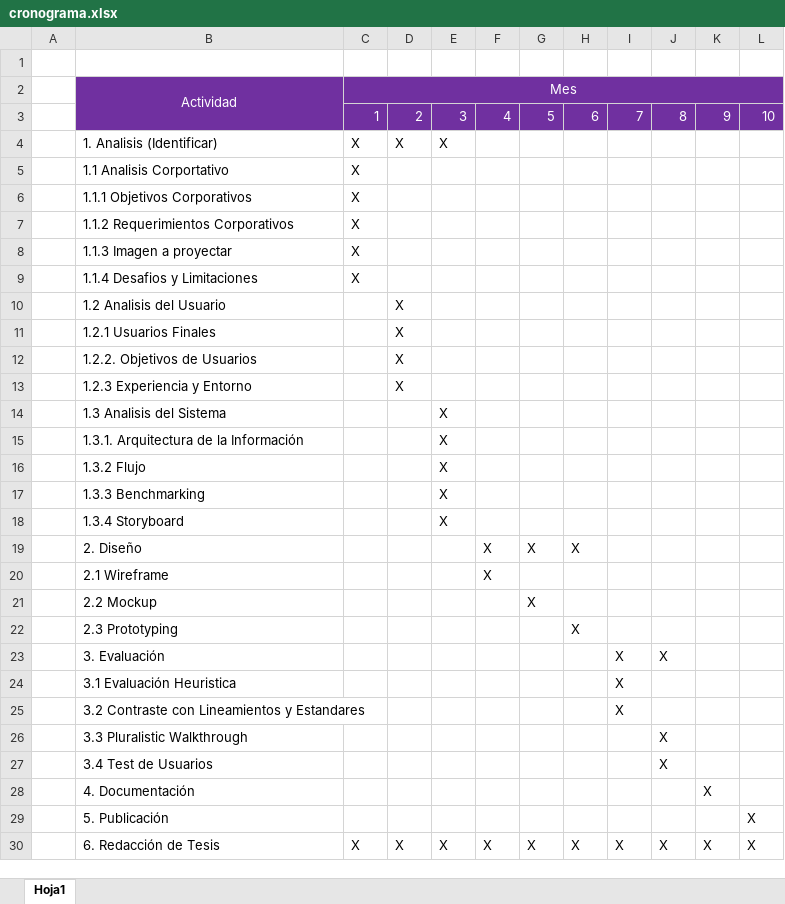
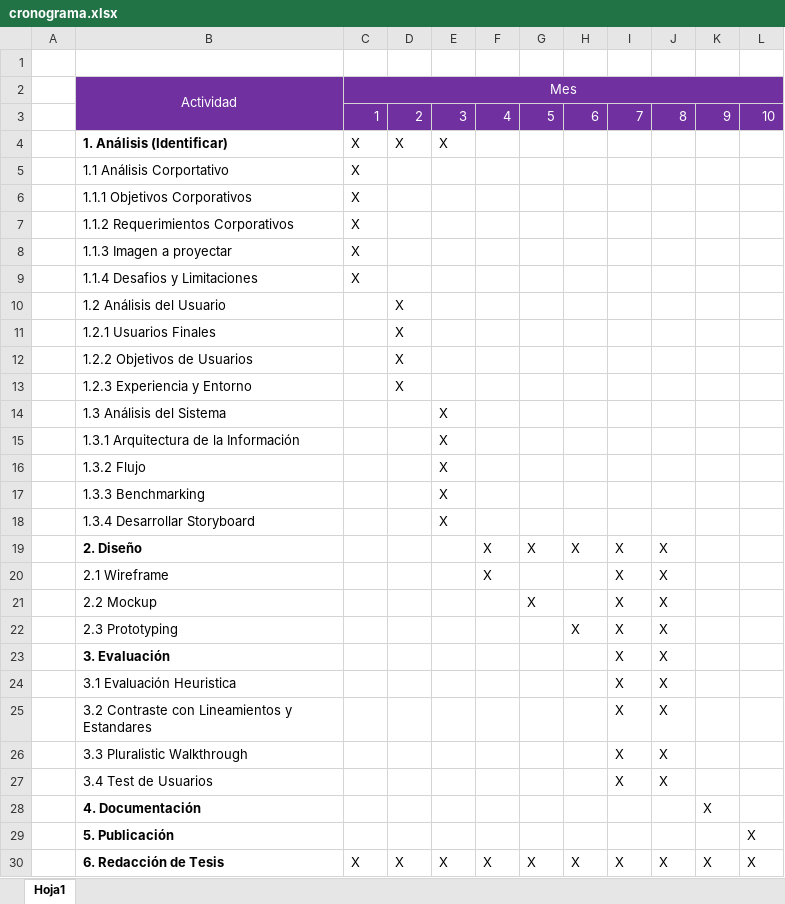
Before and after one commit to recasanova/protocoloSusalud, an Excel workbook: cronograma.xlsx, sheet Hoja1, drawn as a sheet; values as stored, in another font and other column widths than the file's, no borders; the diff names each change by its address in the sheet, - before the commit and + after, or states it on an @@ line.

```diff
--- a/cronograma.xlsx (sheet Hoja1)
+++ b/cronograma.xlsx (sheet Hoja1)
-B4: 1. Analisis (Identificar)
+B4: 1. Análisis (Identificar)
-B4 bold: off
+B4 bold: on
-B5: 1.1 Analisis Corportativo
+B5: 1.1 Análisis Corportativo
-B10: 1.2 Analisis del Usuario
+B10: 1.2 Análisis del Usuario
-B12: 1.2.2. Objetivos de Usuarios
+B12: 1.2.2 Objetivos de Usuarios
-B14: 1.3 Analisis del Sistema
+B14: 1.3 Análisis del Sistema
-B15: 1.3.1. Arquitectura de la Información
+B15: 1.3.1 Arquitectura de la Información
-B18: 1.3.4 Storyboard
+B18: 1.3.4 Desarrollar Storyboard
-B19 bold: off
+B19 bold: on
-I19:I22: (empty)
+I19:I22: X
-J19:J22: (empty)
+J19:J22: X
-B23 bold: off
+B23 bold: on
-J24:J25: (empty)
+J24:J25: X
-I26:I27: (empty)
+I26:I27: X
-B28:B30 bold: off
+B28:B30 bold: on
```
Also changed, not shown: 7 other files.
